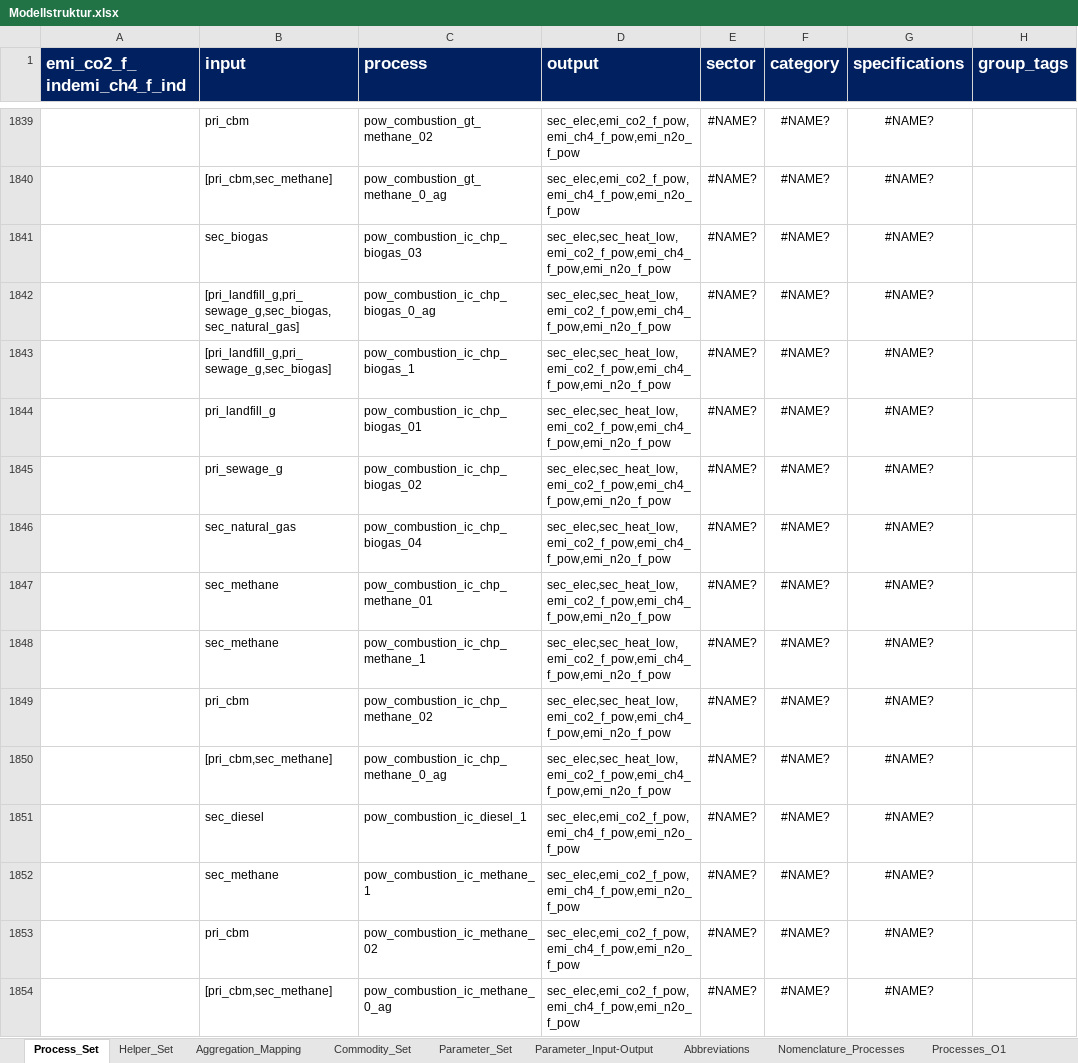
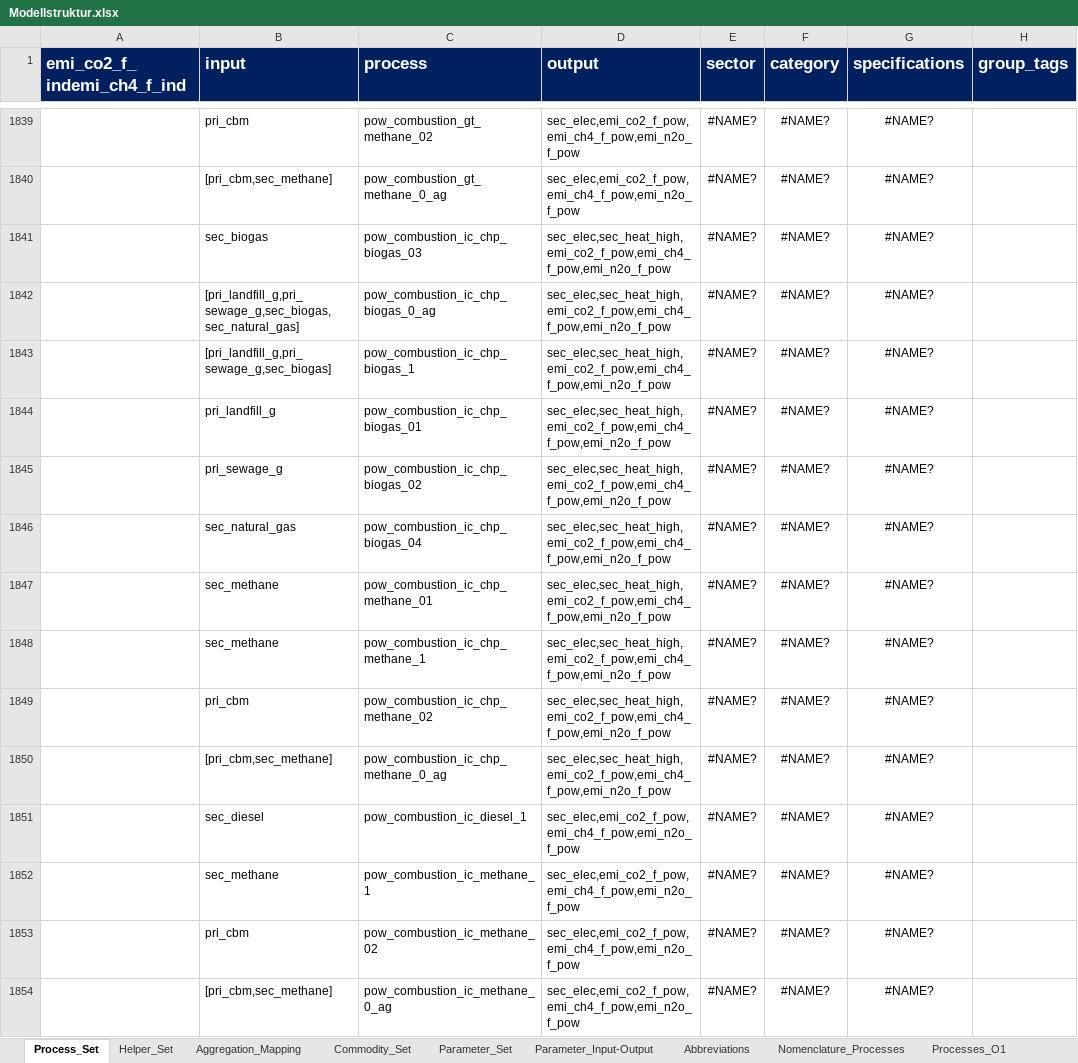
Before and after one commit to sedos-project/data_adapter_times, an Excel workbook: input_data/Modellstruktur.xlsx, sheet Process_Set, drawn as a sheet; only a part is shown, gaps mark what is left out; values as stored, in another font and other column widths than the file's, no borders; conditional formats not drawn; the diff covers the shown part only; the diff names each change by its address in the sheet, - before the commit and + after, or states it on an @@ line.

```diff
--- a/input_data/Modellstruktur.xlsx (sheet Process_Set)
+++ b/input_data/Modellstruktur.xlsx (sheet Process_Set)
-D1841:D1850 (output): sec_elec,sec_heat_low,emi_co2_f_pow,emi_ch4_f_pow,emi_n2o_f_pow
+D1841:D1850 (output): sec_elec,sec_heat_high,emi_co2_f_pow,emi_ch4_f_pow,emi_n2o_f_pow
```
Also changed, not shown: 901 edited cells elsewhere in this sheet, sheet Parameter_Set, sheet Helper_Set, charts or pictures, config_data/SysSettings.xlsx, config_data/mapping_v4.xlsx, 3 other files.
